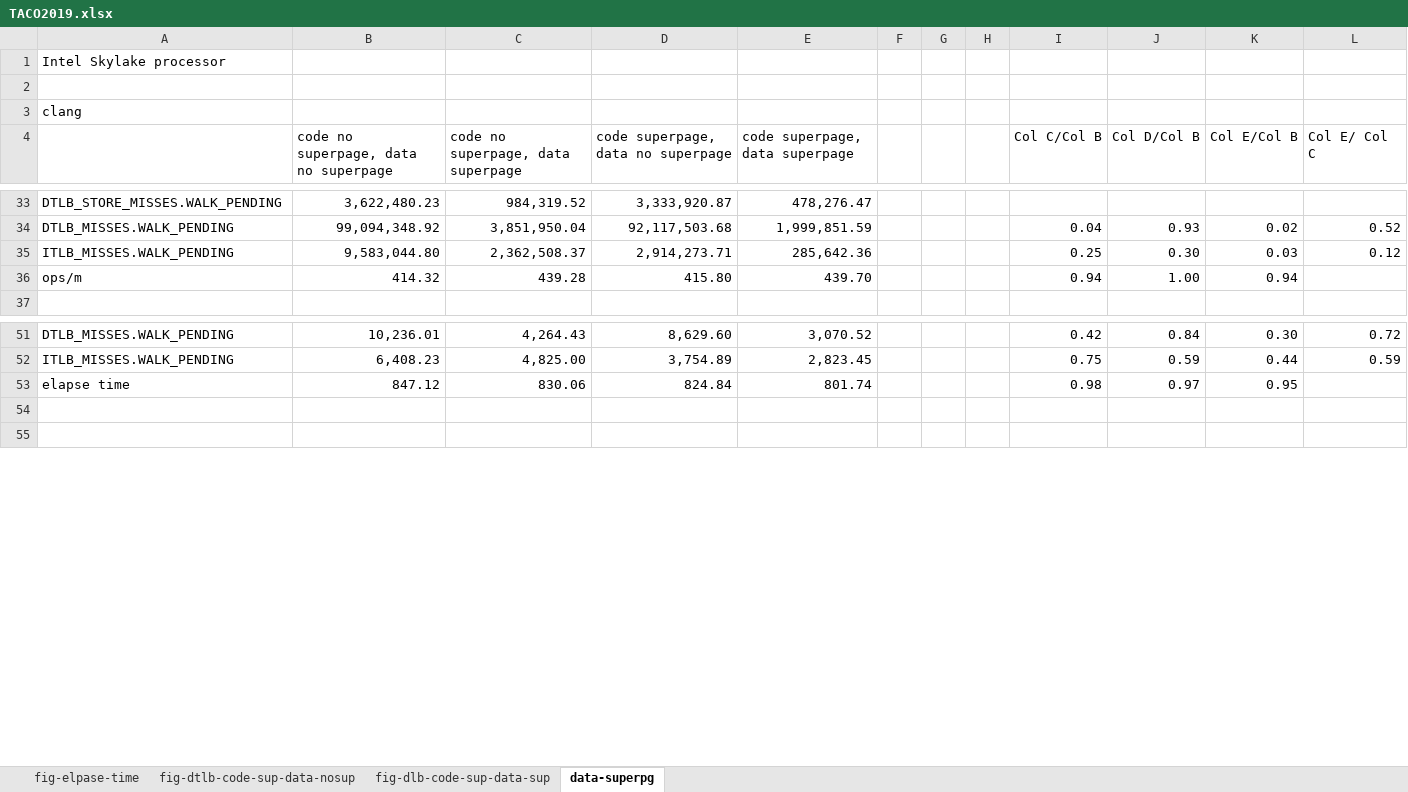
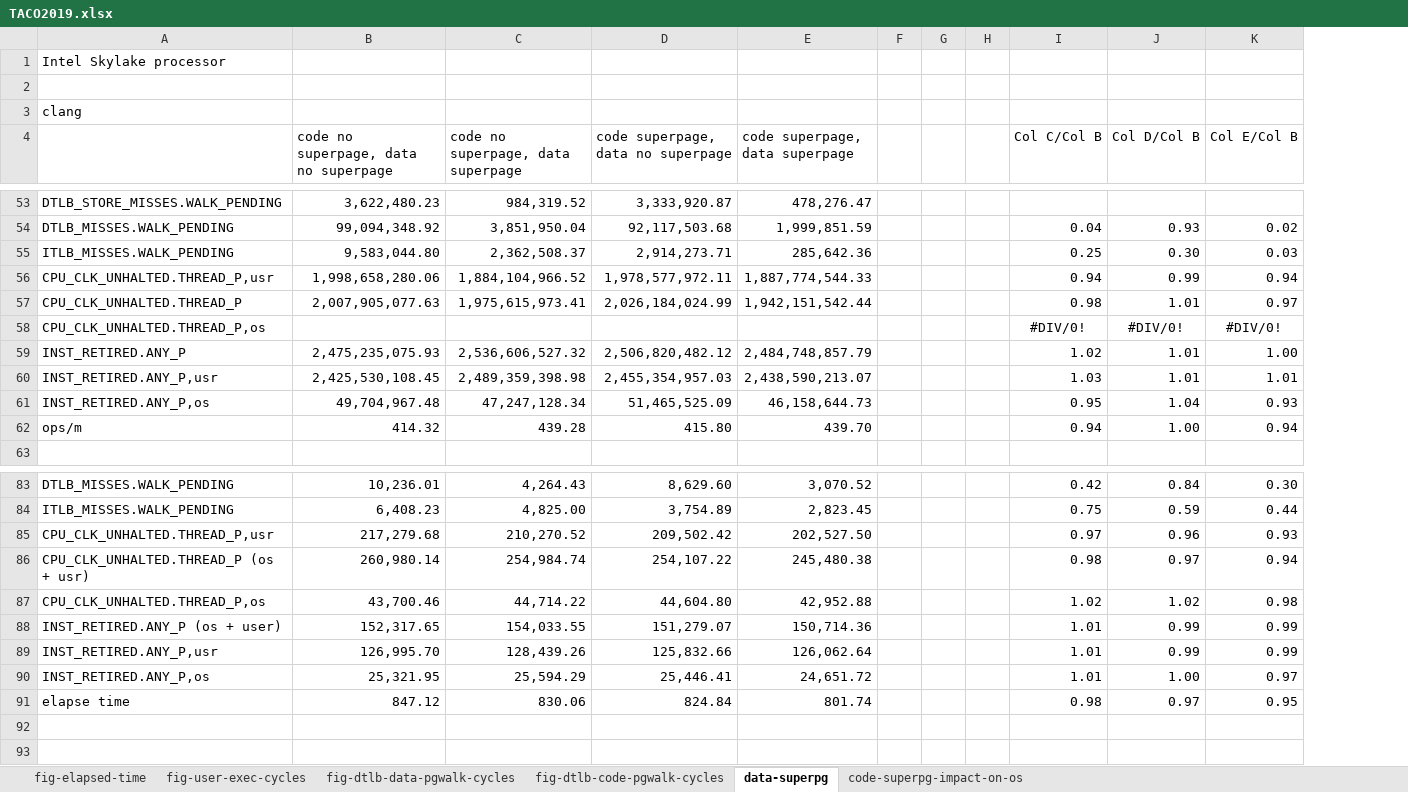
Before and after one commit to XiaowanDong/shared_ptp, an Excel workbook: TACO2019.xlsx, sheet data-superpg, drawn as a sheet; only a part is shown, gaps mark what is left out; values as stored, in another font and other column widths than the file's, no borders; removed rows and columns are numbered as before the commit, all else as after; the diff covers the shown part only; the diff names each change by its address in the sheet, - before the commit and + after, or states it on an @@ line.

```diff
--- a/TACO2019.xlsx (sheet data-superpg)
+++ b/TACO2019.xlsx (sheet data-superpg)
-sheet tab: fig-elpase-time
-sheet tab: fig-dtlb-code-sup-data-nosup
-sheet tab: fig-dlb-code-sup-data-sup
+sheet tab: fig-elapsed-time
+sheet tab: fig-user-exec-cycles
+sheet tab: fig-dtlb-data-pgwalk-cycles
+sheet tab: fig-dtlb-code-pgwalk-cycles
+sheet tab: code-superpg-impact-on-os
-column L (Col E/ Col C), rows 34-35: 0.52 | 0.12; rows 51-52: 0.72 | 0.59
+row 56: CPU_CLK_UNHALTED.THREAD_P,usr | 1,998,658,280.06 | 1,884,104,966.52 | 1,978,577,972.11 | 1,887,774,544.33 |  |  |  | 0.94 | 0.99 | 0.94
+row 57: CPU_CLK_UNHALTED.THREAD_P | 2,007,905,077.63 | 1,975,615,973.41 | 2,026,184,024.99 | 1,942,151,542.44 |  |  |  | 0.98 | 1.01 | 0.97
+row 58: CPU_CLK_UNHALTED.THREAD_P,os |  |  |  |  |  |  |  | #DIV/0! | #DIV/0! | #DIV/0!
+row 59: INST_RETIRED.ANY_P | 2,475,235,075.93 | 2,536,606,527.32 | 2,506,820,482.12 | 2,484,748,857.79 |  |  |  | 1.02 | 1.01 | 1.00
+row 60: INST_RETIRED.ANY_P,usr | 2,425,530,108.45 | 2,489,359,398.98 | 2,455,354,957.03 | 2,438,590,213.07 |  |  |  | 1.03 | 1.01 | 1.01
+row 61: INST_RETIRED.ANY_P,os | 49,704,967.48 | 47,247,128.34 | 51,465,525.09 | 46,158,644.73 |  |  |  | 0.95 | 1.04 | 0.93
+row 85: CPU_CLK_UNHALTED.THREAD_P,usr | 217,279.68 | 210,270.52 | 209,502.42 | 202,527.50 |  |  |  | 0.97 | 0.96 | 0.93
+row 86: CPU_CLK_UNHALTED.THREAD_P (os + usr) | 260,980.14 | 254,984.74 | 254,107.22 | 245,480.38 |  |  |  | 0.98 | 0.97 | 0.94
+row 87: CPU_CLK_UNHALTED.THREAD_P,os | 43,700.46 | 44,714.22 | 44,604.80 | 42,952.88 |  |  |  | 1.02 | 1.02 | 0.98
+row 88: INST_RETIRED.ANY_P (os + user) | 152,317.65 | 154,033.55 | 151,279.07 | 150,714.36 |  |  |  | 1.01 | 0.99 | 0.99
+row 89: INST_RETIRED.ANY_P,usr | 126,995.70 | 128,439.26 | 125,832.66 | 126,062.64 |  |  |  | 1.01 | 0.99 | 0.99
+row 90: INST_RETIRED.ANY_P,os | 25,321.95 | 25,594.29 | 25,446.41 | 24,651.72 |  |  |  | 1.01 | 1.00 | 0.97
```
Also changed, not shown: 47 added rows, 15 removed rows and 24 edited cells elsewhere in this sheet, formulas that keep their value, charts or pictures, clang.xlsx, java.xlsx, 3 other files.
